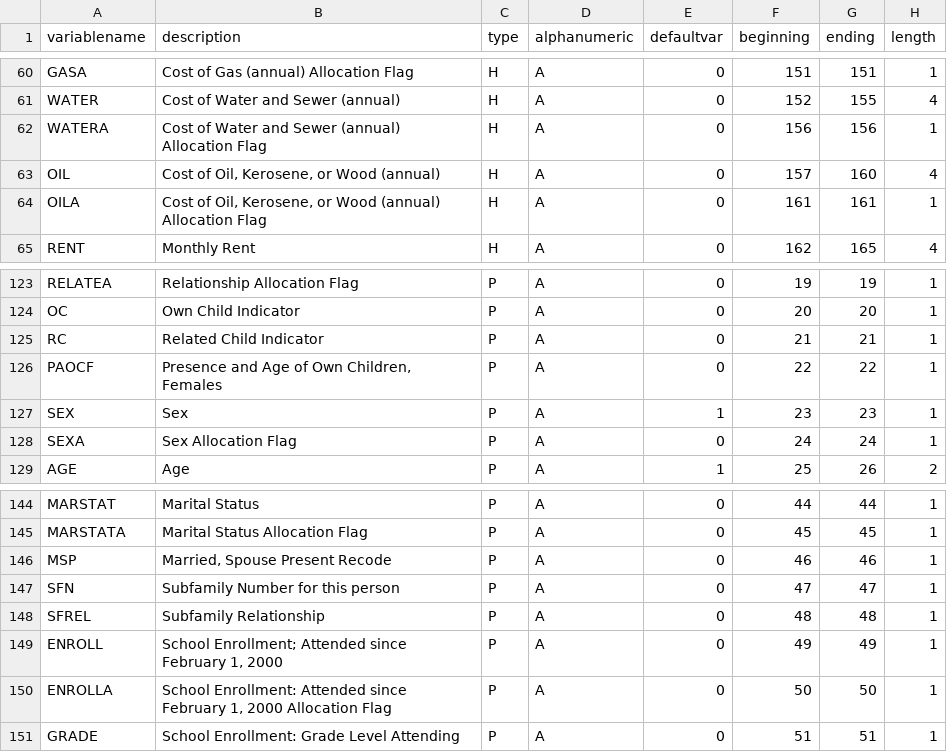
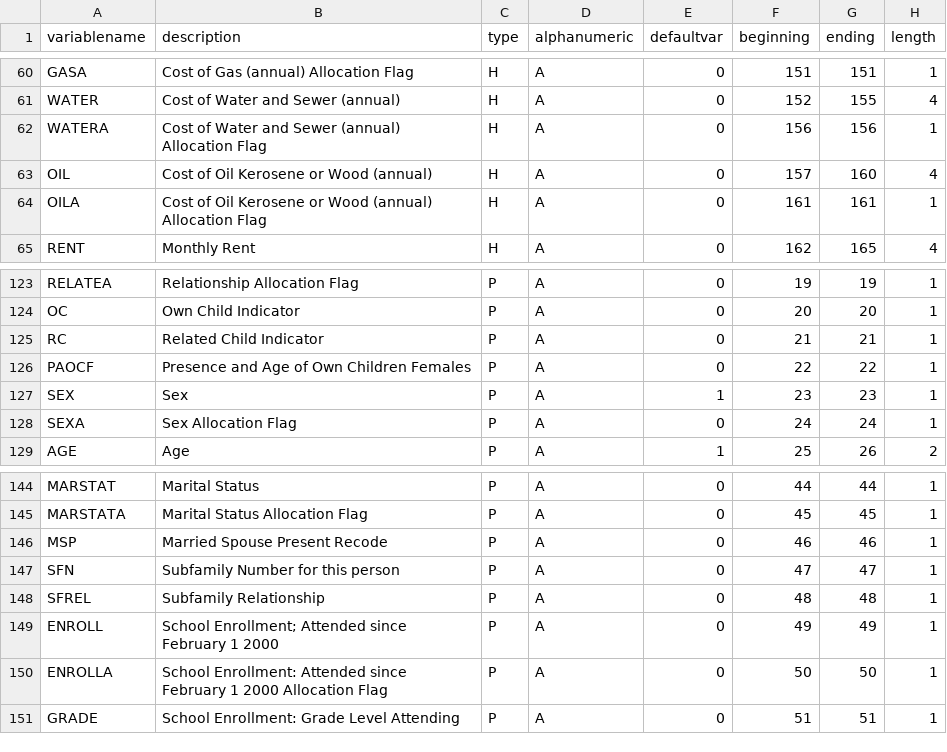
Before and after one commit to junliu1234/populationsynthesis, a CSV file: gui/data/PUMS2000_Variables.csv, drawn as a sheet; only a part is shown, gaps mark what is left out.

Commit message:
The commas in the name string were eliminated to avoid those to be confused with the commas that separate fields (CSV format).

```diff
--- a/gui/data/PUMS2000_Variables.csv
+++ b/gui/data/PUMS2000_Variables.csv
@@ -62,4 +62,4 @@ WATER,Cost of Water and Sewer (annual),H,A,0,152,155,4
 WATERA,Cost of Water and Sewer (annual) Allocation Flag,H,A,0,156,156,1
-OIL,"Cost of Oil, Kerosene, or Wood (annual)",H,A,0,157,160,4
-OILA,"Cost of Oil, Kerosene, or Wood (annual) Allocation Flag",H,A,0,161,161,1
+OIL,Cost of Oil Kerosene or Wood (annual),H,A,0,157,160,4
+OILA,Cost of Oil Kerosene or Wood (annual) Allocation Flag,H,A,0,161,161,1
 RENT,Monthly Rent,H,A,0,162,165,4
@@ -125,3 +125,3 @@ OC,Own Child Indicator,P,A,0,20,20,1
 RC,Related Child Indicator,P,A,0,21,21,1
-PAOCF,"Presence and Age of Own Children, Females",P,A,0,22,22,1
+PAOCF,Presence and Age of Own Children Females,P,A,0,22,22,1
 SEX,Sex,P,A,1,23,23,1
@@ -145,7 +145,7 @@ MARSTAT,Marital Status,P,A,0,44,44,1
 MARSTATA,Marital Status Allocation Flag,P,A,0,45,45,1
-MSP,"Married, Spouse Present Recode",P,A,0,46,46,1
+MSP,Married Spouse Present Recode,P,A,0,46,46,1
 SFN,Subfamily Number for this person,P,A,0,47,47,1
 SFREL,Subfamily Relationship,P,A,0,48,48,1
-ENROLL,"School Enrollment; Attended since February 1, 2000",P,A,0,49,49,1
-ENROLLA,"School Enrollment: Attended since February 1, 2000 Allocation Flag",P,A,0,50,50,1
+ENROLL,"School Enrollment; Attended since February 1 2000",P,A,0,49,49,1
+ENROLLA,"School Enrollment: Attended since February 1 2000 Allocation Flag",P,A,0,50,50,1
 GRADE,School Enrollment: Grade Level Attending,P,A,0,51,51,1
```
